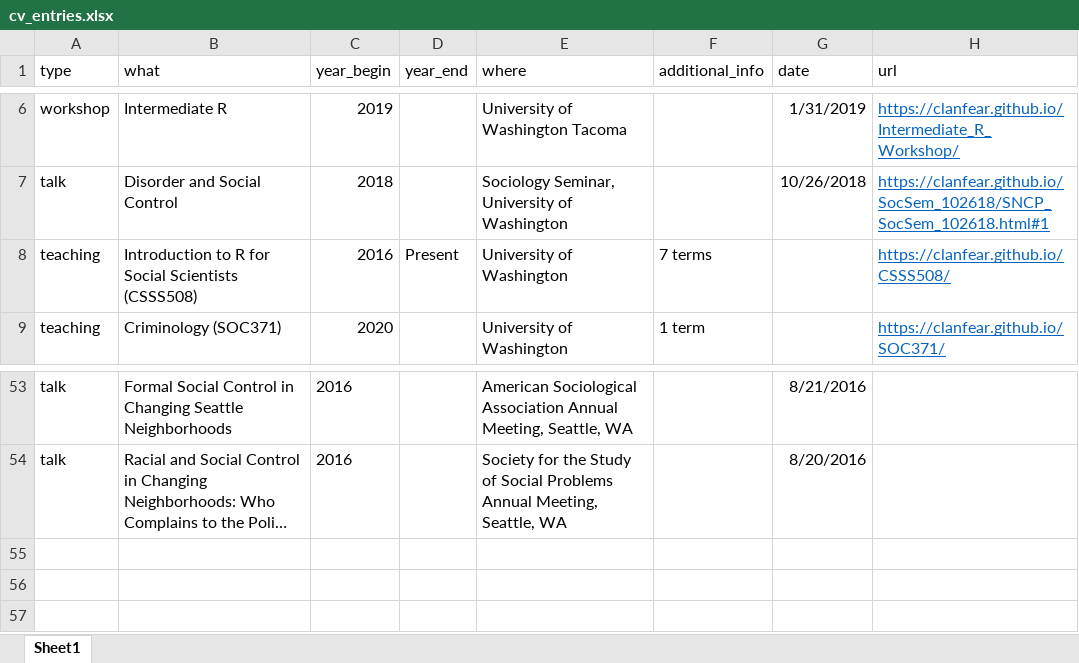
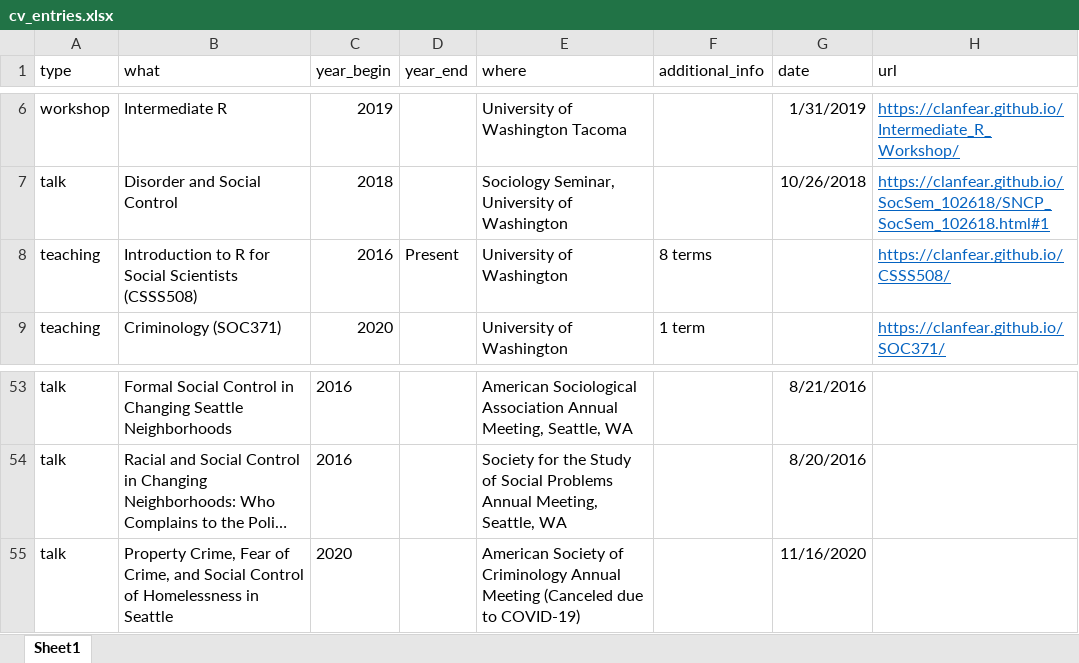
Before and after one commit to clanfear/ccl_cv, an Excel workbook: cv_data/cv_entries.xlsx, sheet Sheet1, drawn as a sheet; only a part is shown, gaps mark what is left out; long unchanged cells end in …; values as stored, in another font and other column widths than the file's, no borders; the diff names each change by its address in the sheet, - before the commit and + after, or states it on an @@ line.

```diff
--- a/cv_data/cv_entries.xlsx (sheet Sheet1)
+++ b/cv_data/cv_entries.xlsx (sheet Sheet1)
-F8 (additional_info): 7 terms
+F8 (additional_info): 8 terms
+row 55: talk | Property Crime, Fear of Crime, and Social Control of Homelessness in Seattle | 2020 |  | American Society of Criminology Annual Meeting (Canceled due to COVID-19) |  | 11/16/2020
```
Also changed, not shown: 4 other files.
